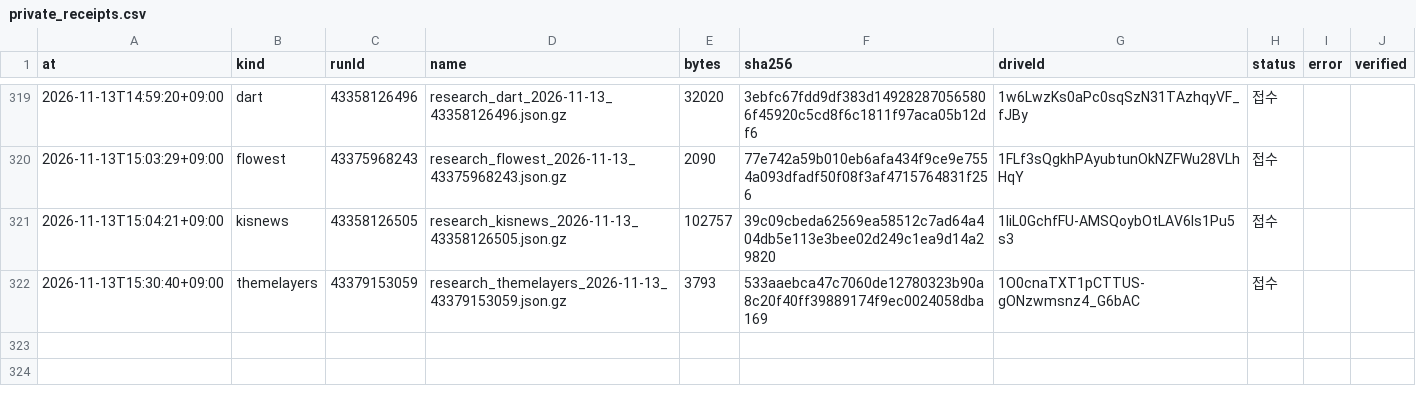
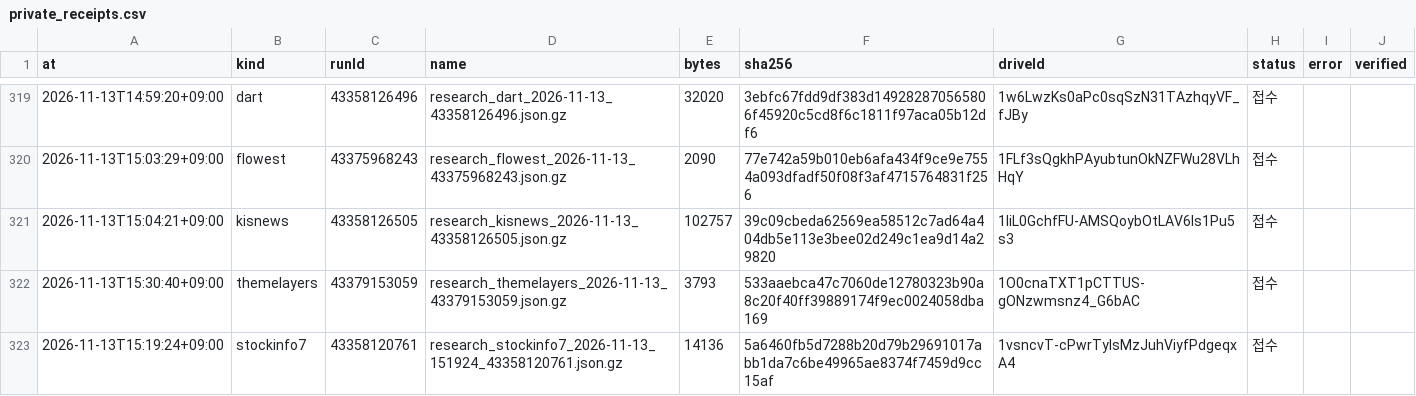
Before and after one commit to Hyeokgi/stock-omakase, a CSV file: data/research_runs/private_receipts.csv, drawn as a sheet; only a part is shown, gaps mark what is left out.

```diff
--- a/data/research_runs/private_receipts.csv
+++ b/data/research_runs/private_receipts.csv
@@ -322 +322,2 @@ at,kind,runId,name,bytes,sha256,driveId,status,error,verified
 2026-11-13T15:30:40+09:00,themelayers,43379153059,research_themelayers_2026-11-13_43379153059.json.gz,3793,533aaebca47c7060de12780323b90a8c20f40ff39889174f9ec0024058dba169,1O0cnaTXT1pCTTUS-gONzwmsnz4_G6bAC,접수,,
+2026-11-13T15:19:24+09:00,stockinfo7,43358120761,research_stockinfo7_2026-11-13_151924_43358120761.json.gz,14136,5a6460fb5d7288b20d79b29691017abb1da7c6be49965ae8374f7459d9cc15af,1vsncvT-cPwrTyIsMzJuhViyfPdgeqxA4,접수,,
```
Also changed, not shown: data/research_runs/stockinfo7_obs.csv, data/research_runs/stockinfo7_runs.csv.
